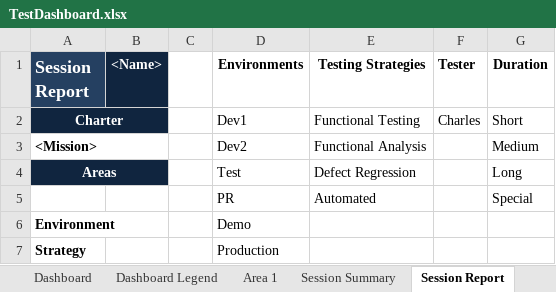
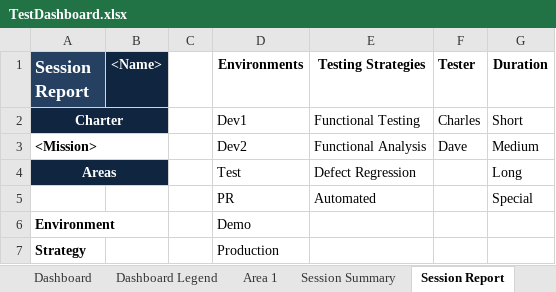
Before and after one commit to DecoupledLogic/TestPipe, an Excel workbook: documentation/TestDashboard.xlsx, sheet Session Report, drawn as a sheet; only a part is shown; values as stored, in another font and other column widths than the file's, no borders; the diff names each change by its address in the sheet, - before the commit and + after, or states it on an @@ line.

```diff
--- a/documentation/TestDashboard.xlsx (sheet Session Report)
+++ b/documentation/TestDashboard.xlsx (sheet Session Report)
-F3 (Tester): (empty)
+F3 (Tester): Dave
```
Also changed, not shown: charts or pictures, 2 other files.
